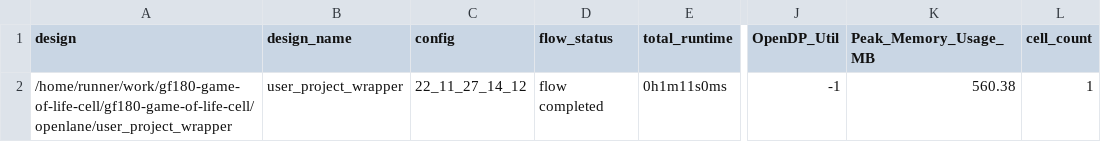
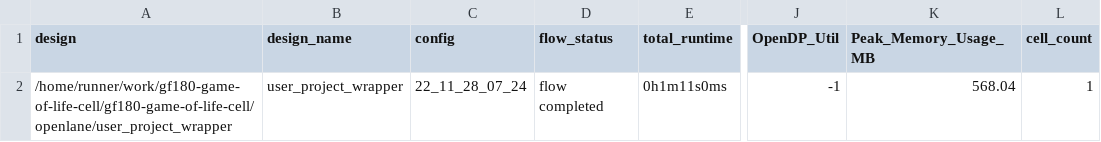
Before and after one commit to urish/gf180-game-of-life-cell, a CSV file: signoff/user_project_wrapper/metrics.csv, drawn as a sheet; only a part is shown, gaps mark what is left out; the diff names each change by its address in the sheet, - before the commit and + after, or states it on an @@ line.

```diff
--- a/signoff/user_project_wrapper/metrics.csv
+++ b/signoff/user_project_wrapper/metrics.csv
-C2 (config): 22_11_27_14_12
+C2 (config): 22_11_28_07_24
-K2 (Peak_Memory_Usage_MB): 560.38
+K2 (Peak_Memory_Usage_MB): 568.04
```
Also changed, not shown: signoff/tiny_user_project/metrics.csv, 13 other files.
